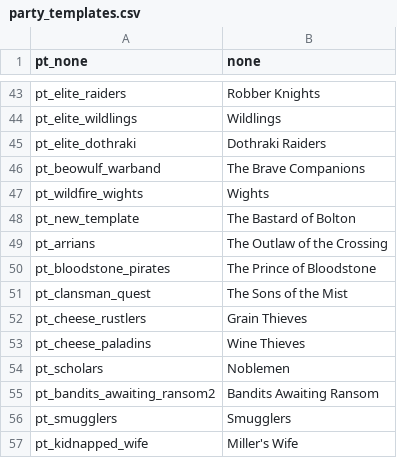
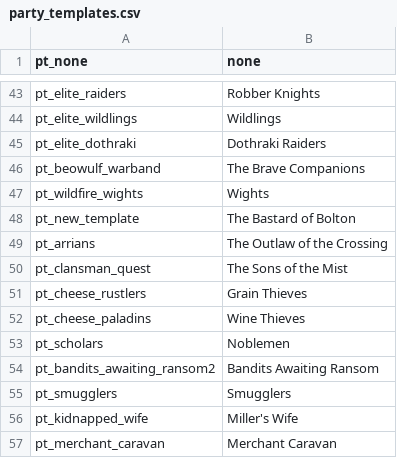
Before and after one commit to Swyter/warband-acok-l10n, a CSV file: en/party_templates.csv, drawn as a sheet; only a part is shown, gaps mark what is left out; the shorter side is filled out with more unchanged rows.

```diff
--- a/en/party_templates.csv
+++ b/en/party_templates.csv
@@ -49,3 +49,2 @@ pt_new_template|The Bastard of Bolton
 pt_arrians|The Outlaw of the Crossing
-pt_bloodstone_pirates|The Prince of Bloodstone
 pt_clansman_quest|The Sons of the Mist
```
Also changed, not shown: en/item_kinds.csv, en/parties.csv, 7 other files.
